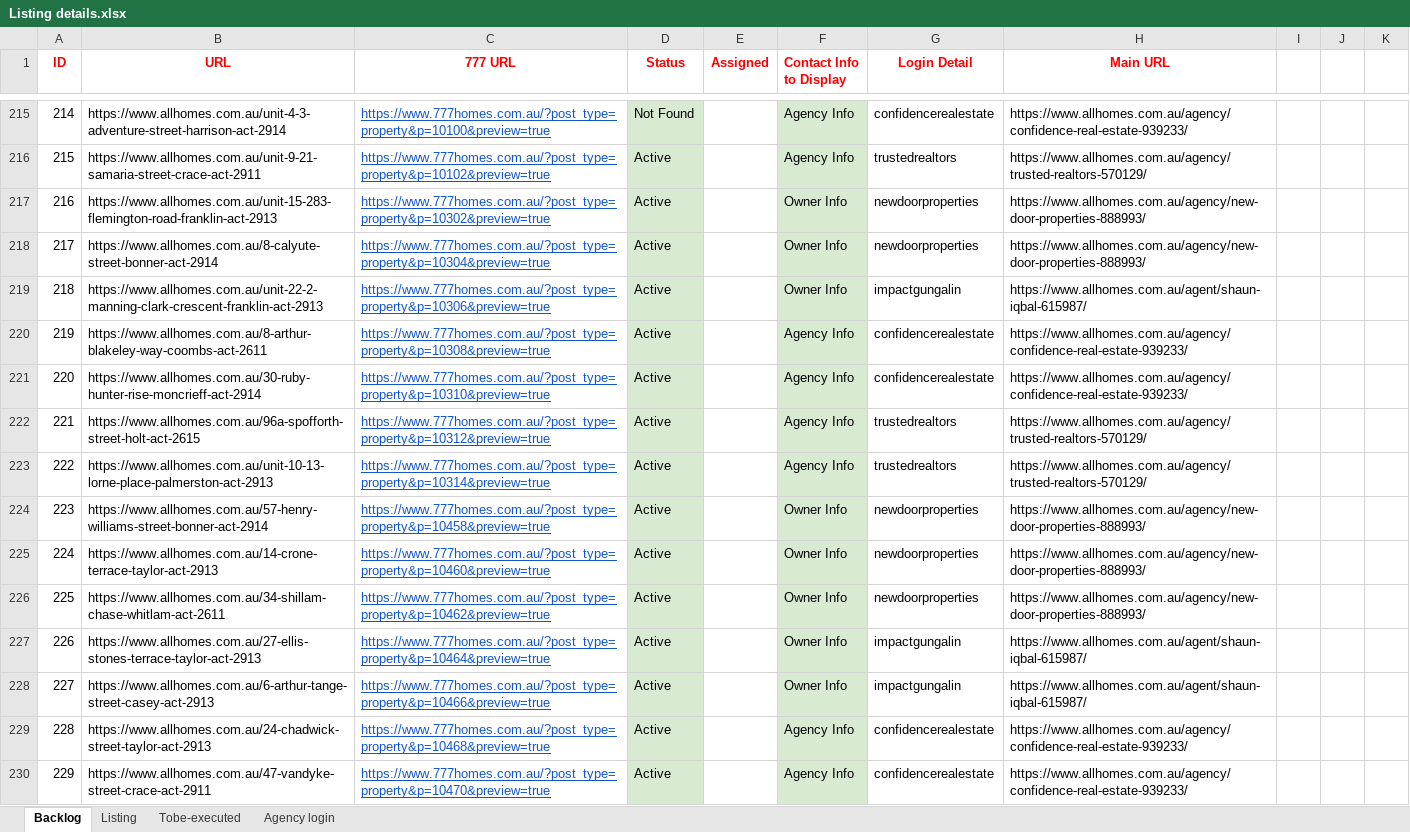
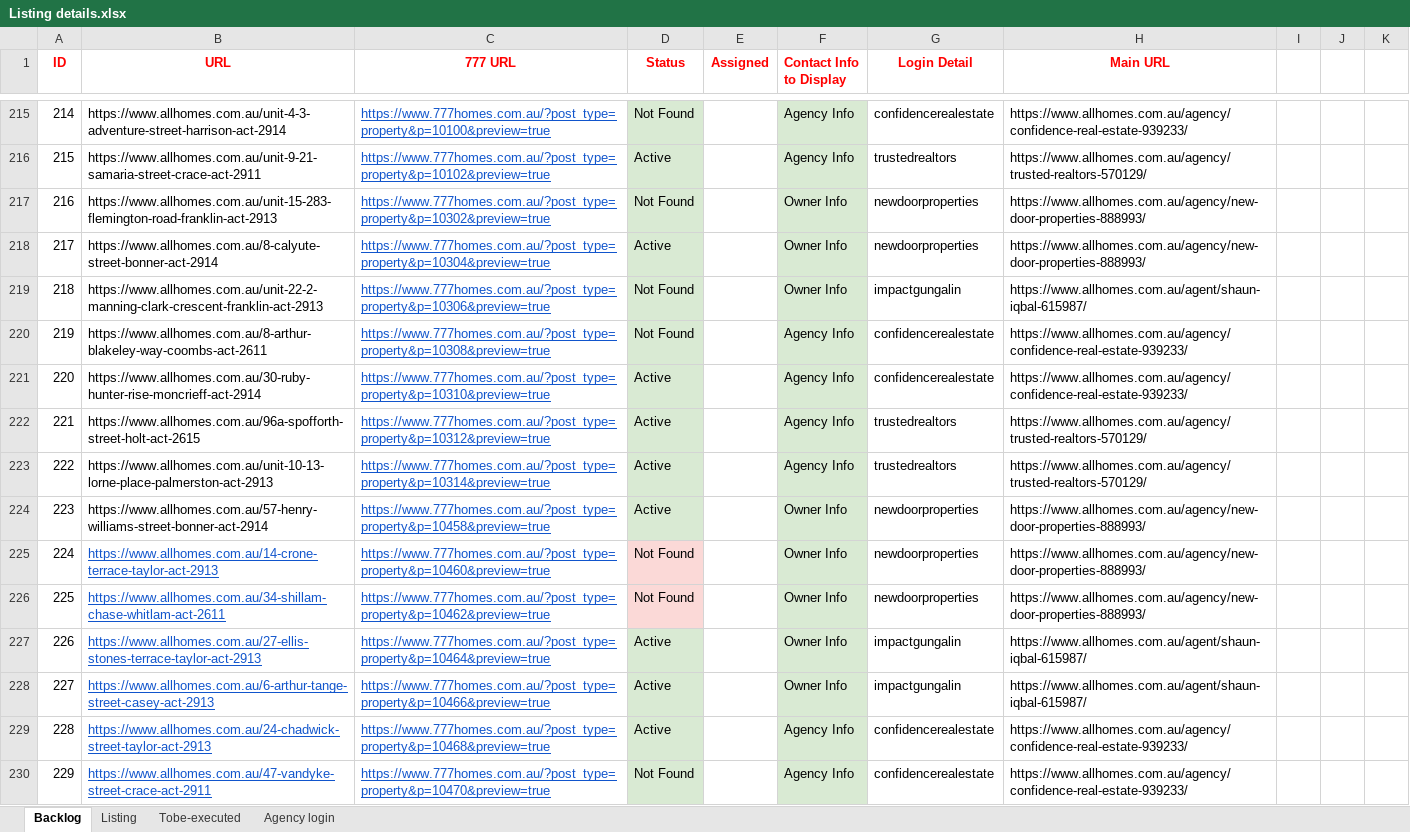
Before and after one commit to ynotcanberra/777Homes-business, an Excel workbook: src/main/resources/InputTestdata/Listing details.xlsx, sheet Backlog, drawn as a sheet; only a part is shown, gaps mark what is left out; values as stored, in another font and other column widths than the file's, no borders; the diff covers the shown part only; the diff names each change by its address in the sheet, - before the commit and + after, or states it on an @@ line.

```diff
--- a/src/main/resources/InputTestdata/Listing details.xlsx (sheet Backlog)
+++ b/src/main/resources/InputTestdata/Listing details.xlsx (sheet Backlog)
-D217 (Status): Active
+D217 (Status): Not Found
-D219:D220 (Status): Active
+D219:D220 (Status): Not Found
@@ B225:B230 underline: off → on, text colour: black → #1155CC @@
-D225:D226 (Status): Active
+D225:D226 (Status): Not Found
-D225:D226 fill: #D9EAD3
+D225:D226 fill: #FBD9D7
-D230 (Status): Active
+D230 (Status): Not Found
```
Also changed, not shown: 6 added rows, 24 edited cells and cell formats elsewhere in this sheet, sheet Listing.
